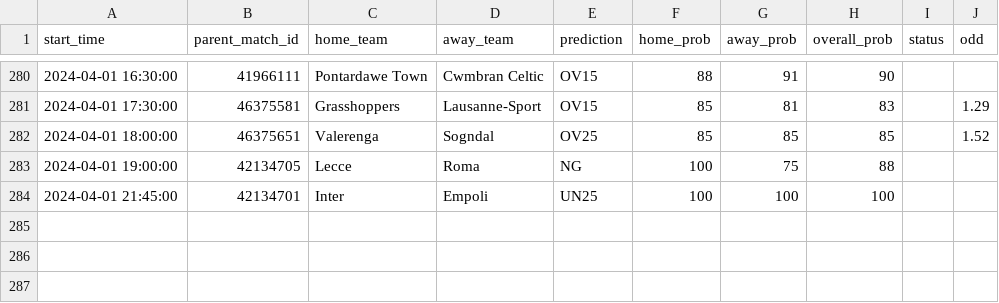
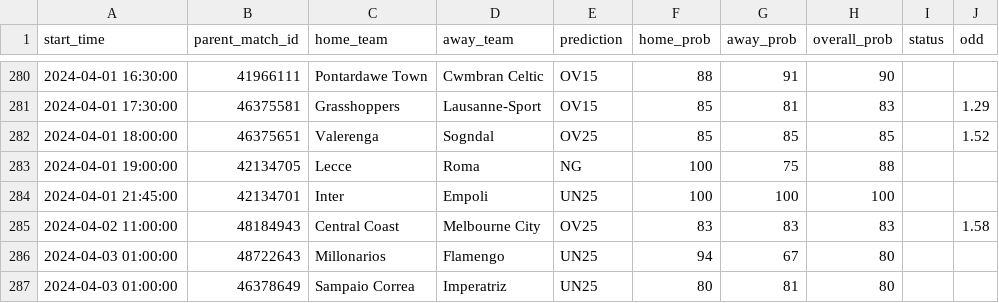
Before and after one commit to dennis-mutethia/soccer-predictions, a CSV file: docs/predictions.csv, drawn as a sheet; only a part is shown, gaps mark what is left out; the diff names each change by its address in the sheet, - before the commit and + after, or states it on an @@ line.

```diff
--- a/docs/predictions.csv
+++ b/docs/predictions.csv
+row 285: 2024-04-02 11:00:00 | 48184943 | Central Coast | Melbourne City | OV25 | 83 | 83 | 83 |  | 1.58
+row 286: 2024-04-03 01:00:00 | 48722643 | Millonarios | Flamengo | UN25 | 94 | 67 | 80
+row 287: 2024-04-03 01:00:00 | 46378649 | Sampaio Correa | Imperatriz | UN25 | 80 | 81 | 80
```
Also changed, not shown: 1 other file.
